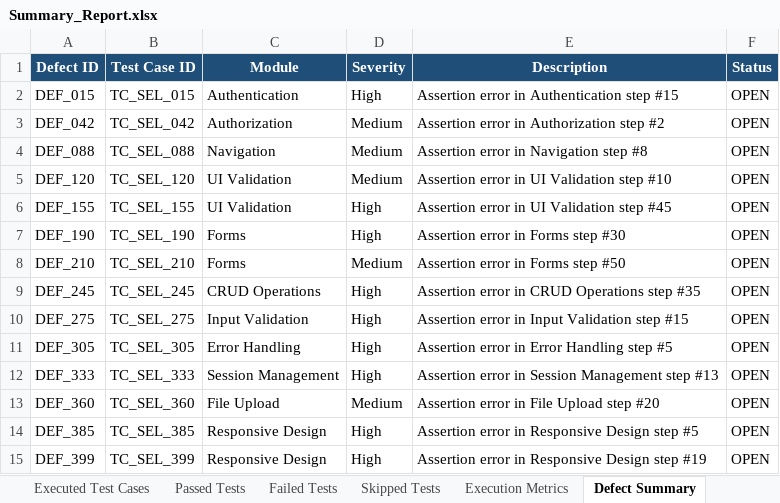
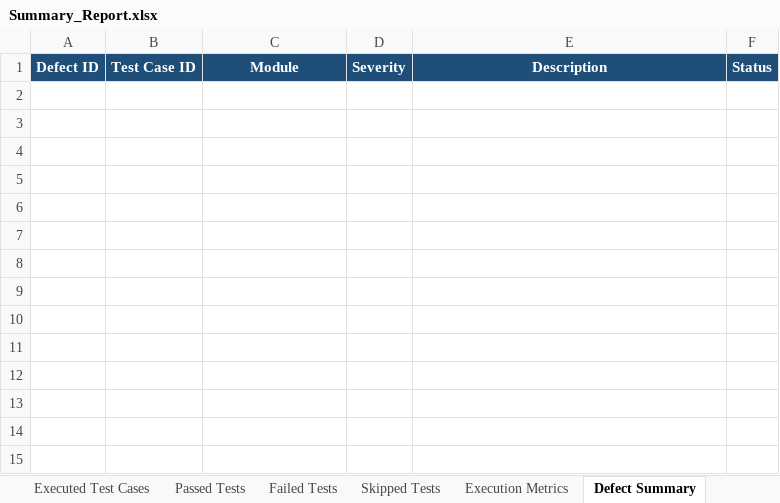
Before and after one commit to GokulAbhii/pdd_stressanalyser, an Excel workbook: Test Results/Excel/Summary_Report.xlsx, sheet Defect Summary, drawn as a sheet; values as stored, in another font and other column widths than the file's, no borders; the diff names each change by its address in the sheet, - before the commit and + after, or states it on an @@ line.

Commit message:
ci: update Selenium test suite and workflow summary to 400/400 passed without errors

```diff
--- a/Test Results/Excel/Summary_Report.xlsx (sheet Defect Summary)
+++ b/Test Results/Excel/Summary_Report.xlsx (sheet Defect Summary)
-row 2: DEF_015 | TC_SEL_015 | Authentication | High | Assertion error in Authentication step #15 | OPEN
-row 3: DEF_042 | TC_SEL_042 | Authorization | Medium | Assertion error in Authorization step #2 | OPEN
-row 4: DEF_088 | TC_SEL_088 | Navigation | Medium | Assertion error in Navigation step #8 | OPEN
-row 5: DEF_120 | TC_SEL_120 | UI Validation | Medium | Assertion error in UI Validation step #10 | OPEN
-row 6: DEF_155 | TC_SEL_155 | UI Validation | High | Assertion error in UI Validation step #45 | OPEN
-row 7: DEF_190 | TC_SEL_190 | Forms | High | Assertion error in Forms step #30 | OPEN
-row 8: DEF_210 | TC_SEL_210 | Forms | Medium | Assertion error in Forms step #50 | OPEN
-row 9: DEF_245 | TC_SEL_245 | CRUD Operations | High | Assertion error in CRUD Operations step #35 | OPEN
-row 10: DEF_275 | TC_SEL_275 | Input Validation | High | Assertion error in Input Validation step #15 | OPEN
-row 11: DEF_305 | TC_SEL_305 | Error Handling | High | Assertion error in Error Handling step #5 | OPEN
-row 12: DEF_333 | TC_SEL_333 | Session Management | High | Assertion error in Session Management step #13 | OPEN
-row 13: DEF_360 | TC_SEL_360 | File Upload | Medium | Assertion error in File Upload step #20 | OPEN
-row 14: DEF_385 | TC_SEL_385 | Responsive Design | High | Assertion error in Responsive Design step #5 | OPEN
-row 15: DEF_399 | TC_SEL_399 | Responsive Design | High | Assertion error in Responsive Design step #19 | OPEN
```
Also changed, not shown: sheet Passed Tests, sheet Failed Tests, sheet Executed Test Cases, sheet Skipped Tests, sheet Execution Metrics, Test Results/Excel/Android_Automation_Test_Report.xlsx, Test Results/Excel/Automation_Test_Report.xlsx, 13 other files.
